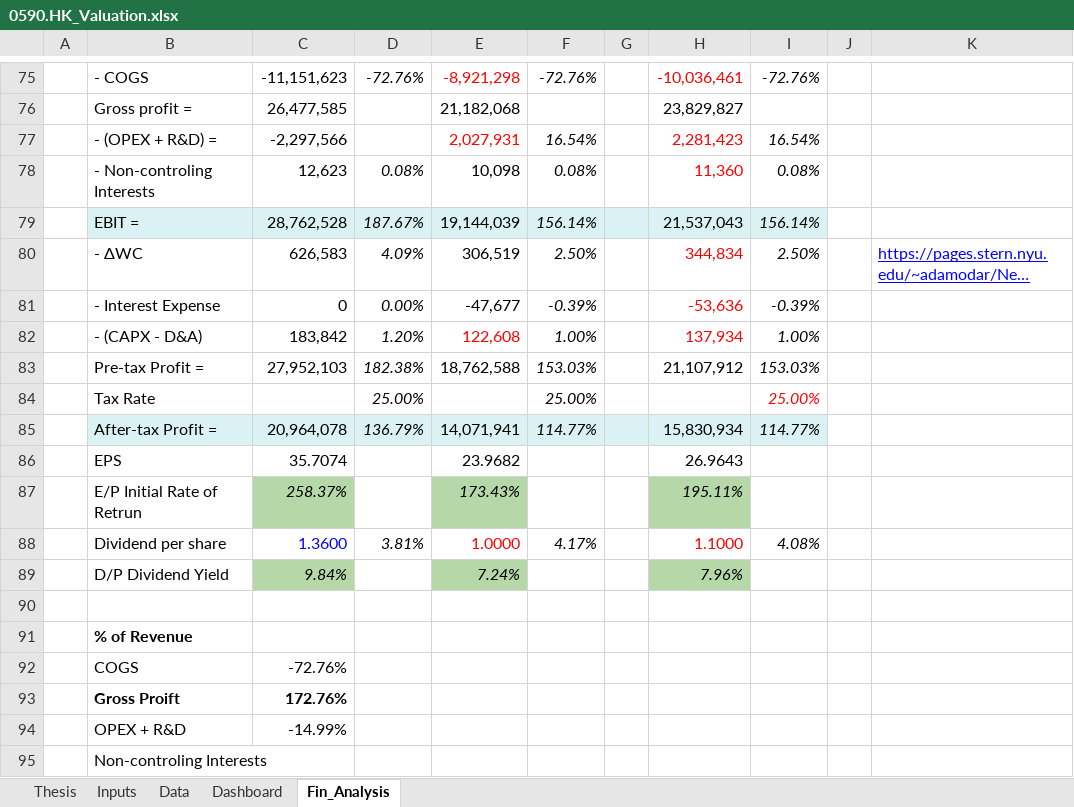
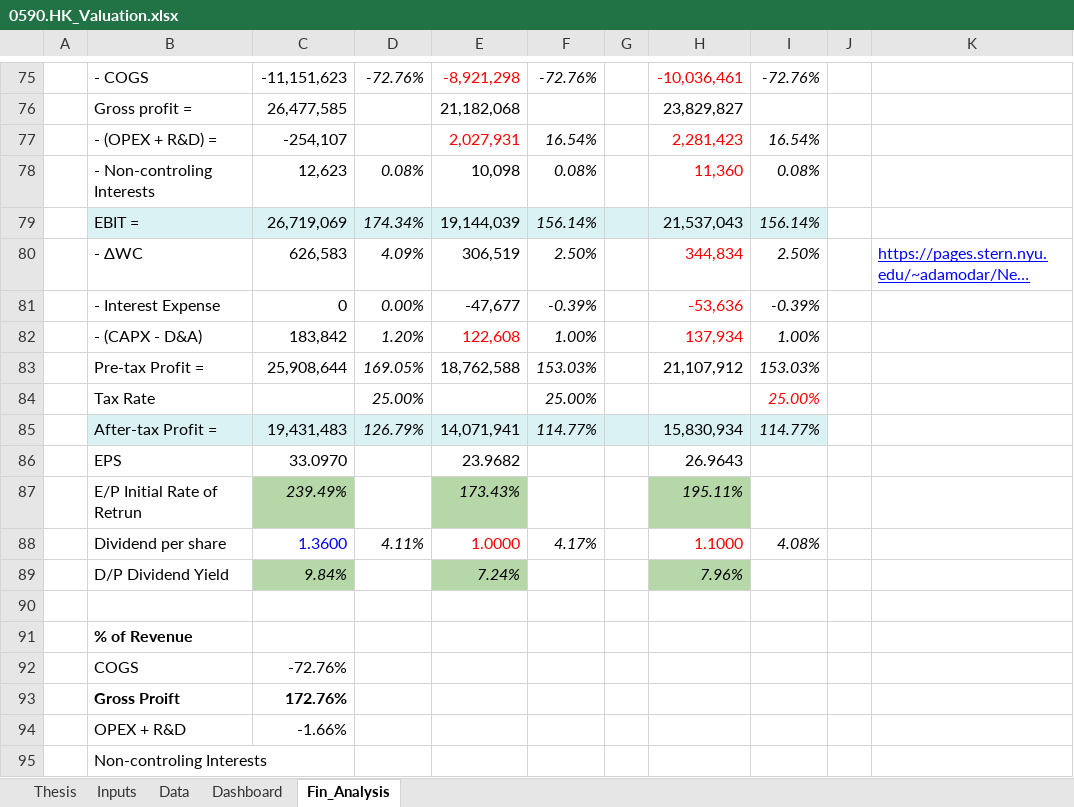
Before and after one commit to JerryChenz/Invest_Proc_1, an Excel workbook: financial_models/opportunities/0590.HK_Valuation.xlsx, sheet Fin_Analysis, drawn as a sheet; only a part is shown, gaps mark what is left out; long unchanged cells end in …; values as stored, in another font and other column widths than the file's, no borders; conditional formats not drawn; the diff names each change by its address in the sheet, - before the commit and + after, or states it on an @@ line.

```diff
--- a/financial_models/opportunities/0590.HK_Valuation.xlsx (sheet Fin_Analysis)
+++ b/financial_models/opportunities/0590.HK_Valuation.xlsx (sheet Fin_Analysis)
-C77: -2,297,566
+C77: -254,107
-C79: 28,762,528
+C79: 26,719,069
-D79: 187.67%
+D79: 174.34%
-C83: 27,952,103
+C83: 25,908,644
-D83: 182.38%
+D83: 169.05%
-C85: 20,964,078
+C85: 19,431,483
-D85: 136.79%
+D85: 126.79%
-C86: 35.7074
+C86: 33.0970
-C87: 258.37%
+C87: 239.49%
-D88: 3.81%
+D88: 4.11%
-C94: -14.99%
+C94: -1.66%
```
Also changed, not shown: sheet Data, sheet Thesis, sheet Inputs, sheet Dashboard, formulas that keep their value, 1 other file.
